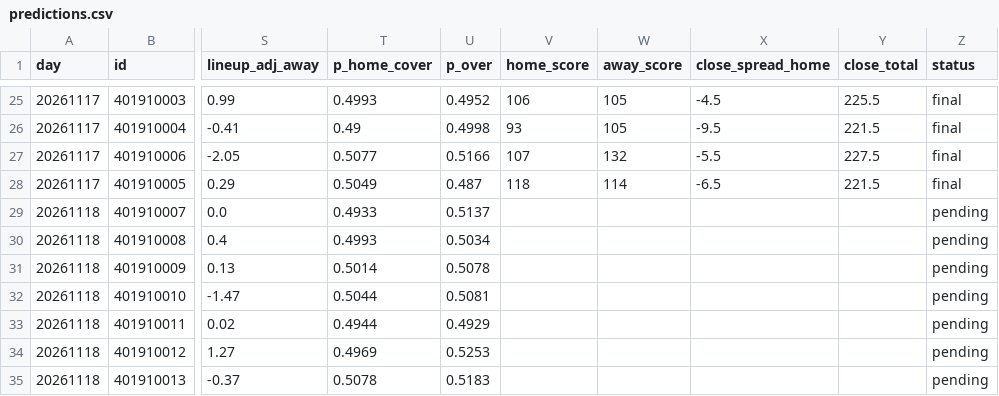
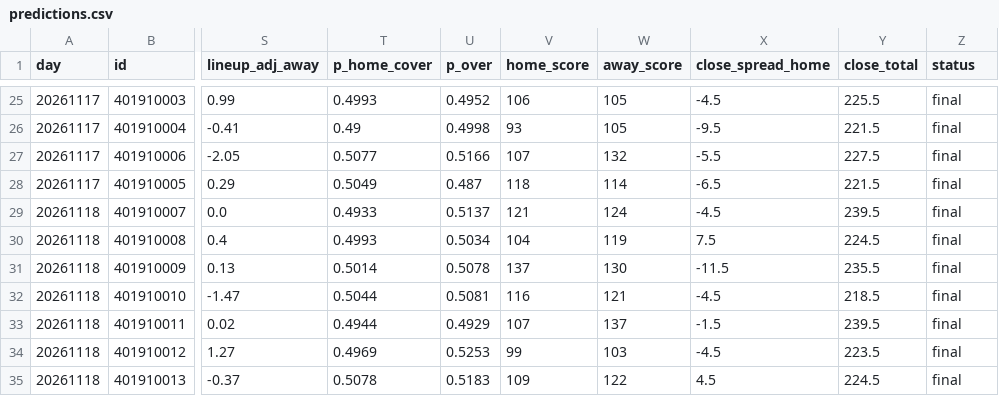
Before and after one commit to anth2622/claude, a CSV file: nba-model/data/predictions.csv, drawn as a sheet; only a part is shown, gaps mark what is left out; the diff covers the shown part only; the diff names each change by its address in the sheet, - before the commit and + after, or states it on an @@ line.

```diff
--- a/nba-model/data/predictions.csv
+++ b/nba-model/data/predictions.csv
-V29 (home_score): (empty)
+V29 (home_score): 121
-W29 (away_score): (empty)
+W29 (away_score): 124
-X29 (close_spread_home): (empty)
+X29 (close_spread_home): -4.5
-Y29 (close_total): (empty)
+Y29 (close_total): 239.5
-Z29:Z35 (status): pending
+Z29:Z35 (status): final
-V30 (home_score): (empty)
+V30 (home_score): 104
-W30 (away_score): (empty)
+W30 (away_score): 119
-X30 (close_spread_home): (empty)
+X30 (close_spread_home): 7.5
-Y30 (close_total): (empty)
+Y30 (close_total): 224.5
-V31 (home_score): (empty)
+V31 (home_score): 137
-W31 (away_score): (empty)
+W31 (away_score): 130
-X31 (close_spread_home): (empty)
+X31 (close_spread_home): -11.5
-Y31 (close_total): (empty)
+Y31 (close_total): 235.5
-V32 (home_score): (empty)
+V32 (home_score): 116
-W32 (away_score): (empty)
+W32 (away_score): 121
-X32 (close_spread_home): (empty)
+X32 (close_spread_home): -4.5
-Y32 (close_total): (empty)
+Y32 (close_total): 218.5
-V33 (home_score): (empty)
+V33 (home_score): 107
-W33 (away_score): (empty)
+W33 (away_score): 137
-X33 (close_spread_home): (empty)
+X33 (close_spread_home): -1.5
-Y33 (close_total): (empty)
+Y33 (close_total): 239.5
-V34 (home_score): (empty)
+V34 (home_score): 99
-W34 (away_score): (empty)
+W34 (away_score): 103
-X34 (close_spread_home): (empty)
+X34 (close_spread_home): -4.5
-Y34 (close_total): (empty)
+Y34 (close_total): 223.5
-V35 (home_score): (empty)
+V35 (home_score): 109
-W35 (away_score): (empty)
+W35 (away_score): 122
-X35 (close_spread_home): (empty)
+X35 (close_spread_home): 4.5
-Y35 (close_total): (empty)
+Y35 (close_total): 224.5
```
Also changed, not shown: 4 added rows and 25 edited cells elsewhere in this file, nba-model/data/backtest.csv, nba-model/data/picks.csv, 6 other files.
